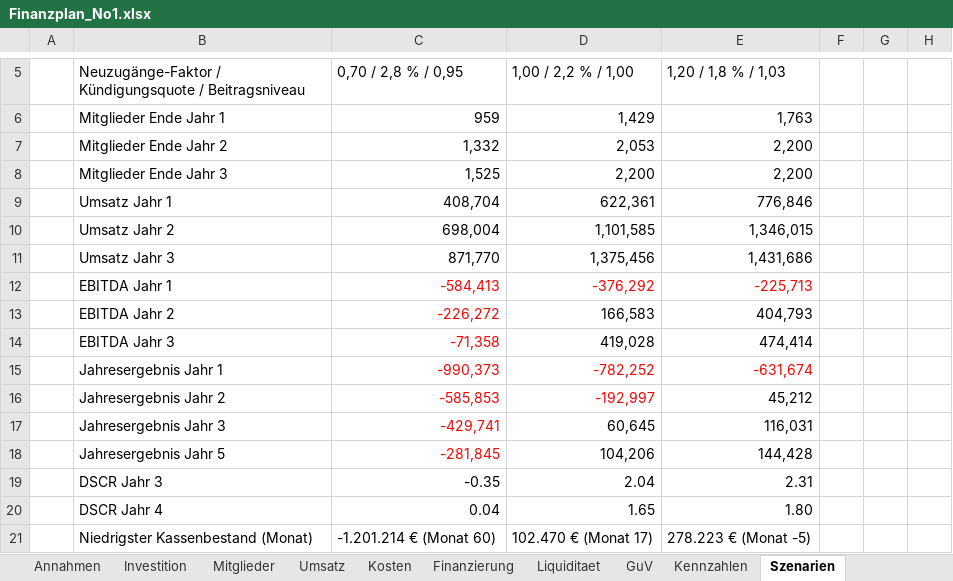
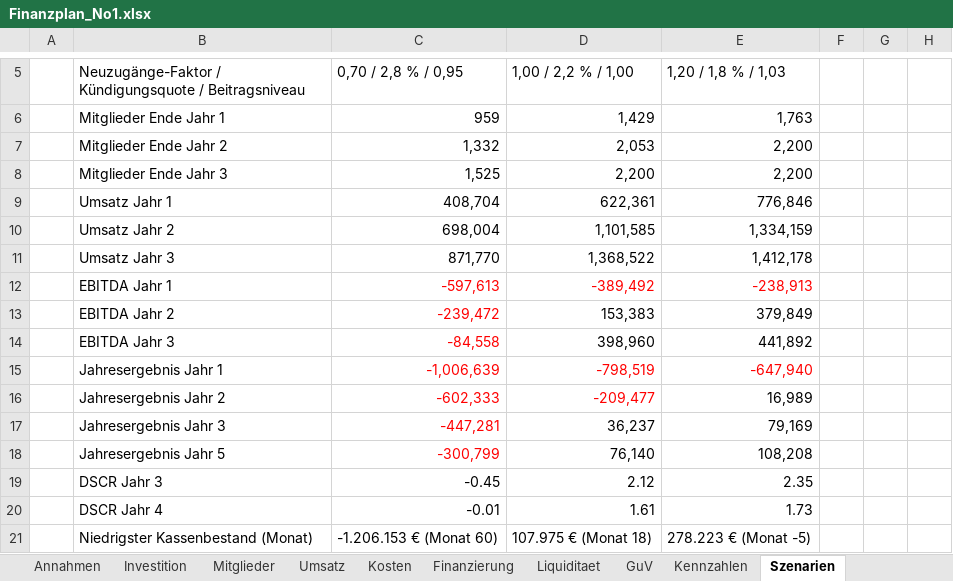
Before and after one commit to JITrap/NextGen-Lernen, an Excel workbook: gym-planner/businessplan/Finanzplan_No1.xlsx, sheet Szenarien, drawn as a sheet; only a part is shown, gaps mark what is left out; values as stored, in another font and other column widths than the file's, no borders; the diff covers the shown part only; the diff names each change by its address in the sheet, - before the commit and + after, or states it on an @@ line.

```diff
--- a/gym-planner/businessplan/Finanzplan_No1.xlsx (sheet Szenarien)
+++ b/gym-planner/businessplan/Finanzplan_No1.xlsx (sheet Szenarien)
-E10: 1,346,015
+E10: 1,334,159
-D11: 1,375,456
+D11: 1,368,522
-E11: 1,431,686
+E11: 1,412,178
-C12: -584,413
+C12: -597,613
-D12: -376,292
+D12: -389,492
-E12: -225,713
+E12: -238,913
-C13: -226,272
+C13: -239,472
-D13: 166,583
+D13: 153,383
-E13: 404,793
+E13: 379,849
-C14: -71,358
+C14: -84,558
-D14: 419,028
+D14: 398,960
-E14: 474,414
+E14: 441,892
-C15: -990,373
+C15: -1,006,639
-D15: -782,252
+D15: -798,519
-E15: -631,674
+E15: -647,940
-C16: -585,853
+C16: -602,333
-D16: -192,997
+D16: -209,477
-E16: 45,212
+E16: 16,989
-C17: -429,741
+C17: -447,281
-D17: 60,645
+D17: 36,237
-E17: 116,031
+E17: 79,169
-C18: -281,845
+C18: -300,799
-D18: 104,206
+D18: 76,140
-E18: 144,428
+E18: 108,208
-C19: -0.35
+C19: -0.45
-D19: 2.04
+D19: 2.12
-E19: 2.31
+E19: 2.35
-C20: 0.04
+C20: -0.01
-D20: 1.65
+D20: 1.61
-E20: 1.80
+E20: 1.73
-C21: -1.201.214 € (Monat 60)
+C21: -1.206.153 € (Monat 60)
-D21: 102.470 € (Monat 17)
+D21: 107.975 € (Monat 18)
```
Also changed, not shown: 53 edited cells and cell formats elsewhere in this sheet, sheet Finanzierung, sheet Liquiditaet, sheet Kosten, sheet Umsatz, sheet GuV, sheet Mitglieder, 3 more sheets, formulas that keep their value, 16 other files.
